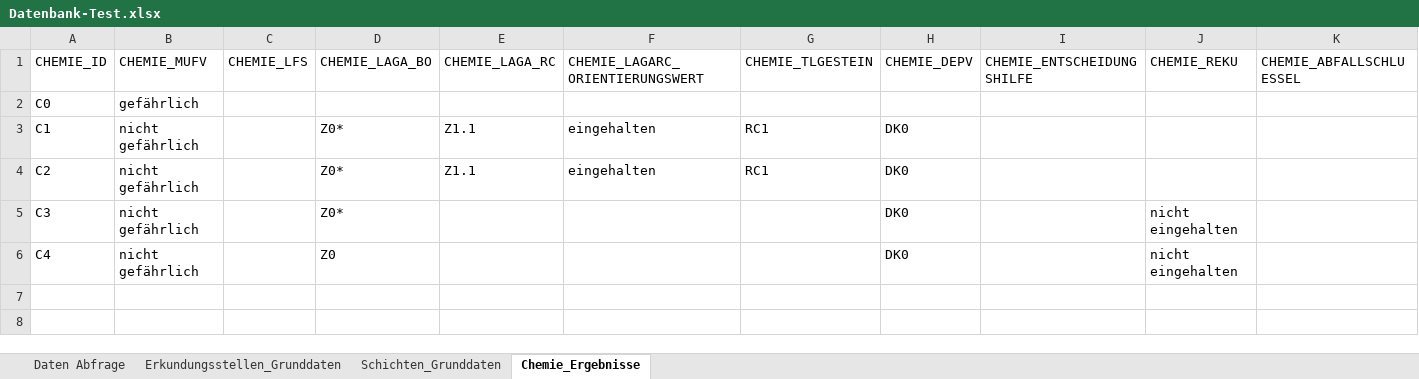
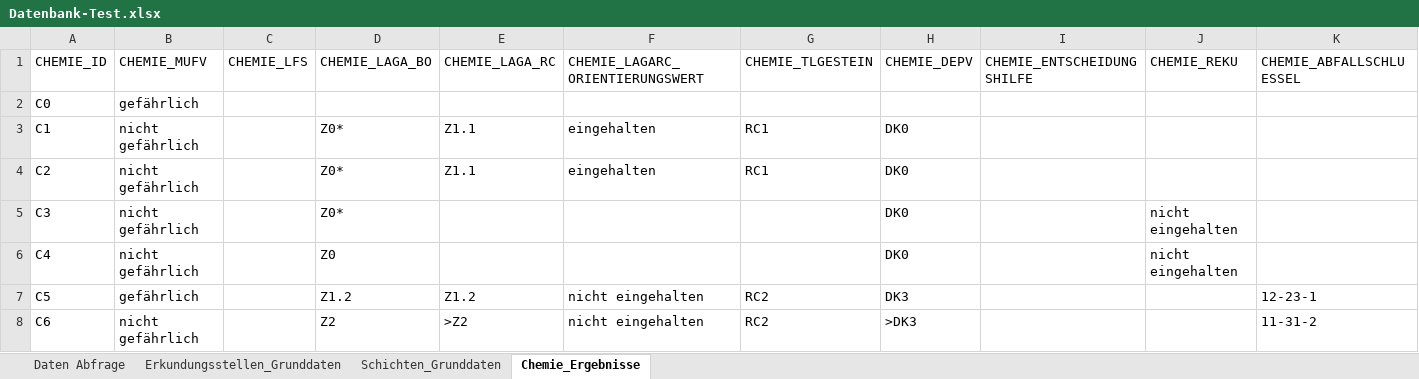
Before and after one commit to mkuenzl/sbt-generator, an Excel workbook: tests-resources/Datenbank-Test.xlsx, sheet Chemie_Ergebnisse, drawn as a sheet; only a part is shown; values as stored, in another font and other column widths than the file's, no borders; table styles not drawn; rows hold the shown columns only; the diff names each change by its address in the sheet, - before the commit and + after, or states it on an @@ line.

```diff
--- a/tests-resources/Datenbank-Test.xlsx (sheet Chemie_Ergebnisse)
+++ b/tests-resources/Datenbank-Test.xlsx (sheet Chemie_Ergebnisse)
+row 7: C5 | gefährlich |  | Z1.2 | Z1.2 | nicht eingehalten | RC2 | DK3 |  |  | 12-23-1
+row 8: C6 | nicht gefährlich |  | Z2 | >Z2 | nicht eingehalten | RC2 | >DK3 |  |  | 11-31-2
```
Also changed, not shown: sheet Daten Abfrage, sheet Schichten_Grunddaten, 10 other files.
